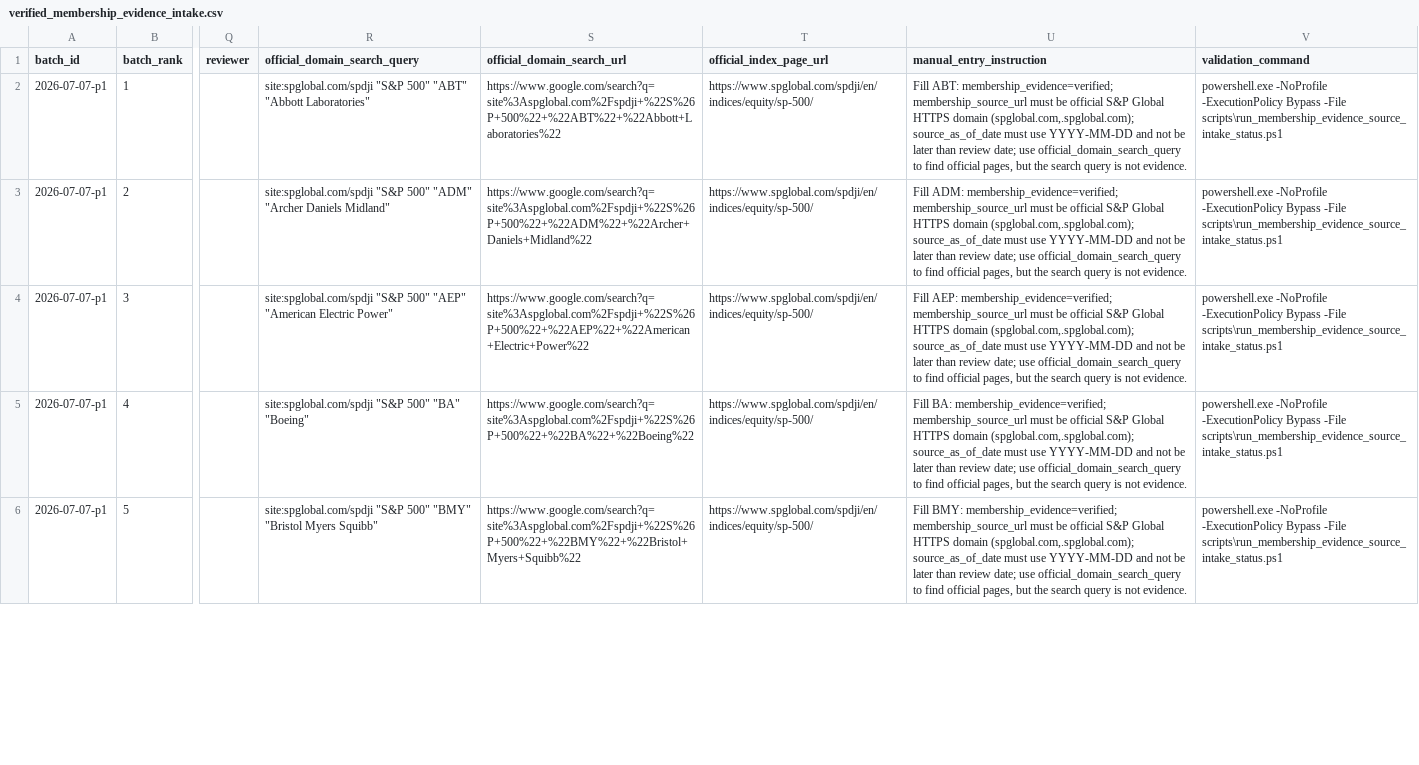
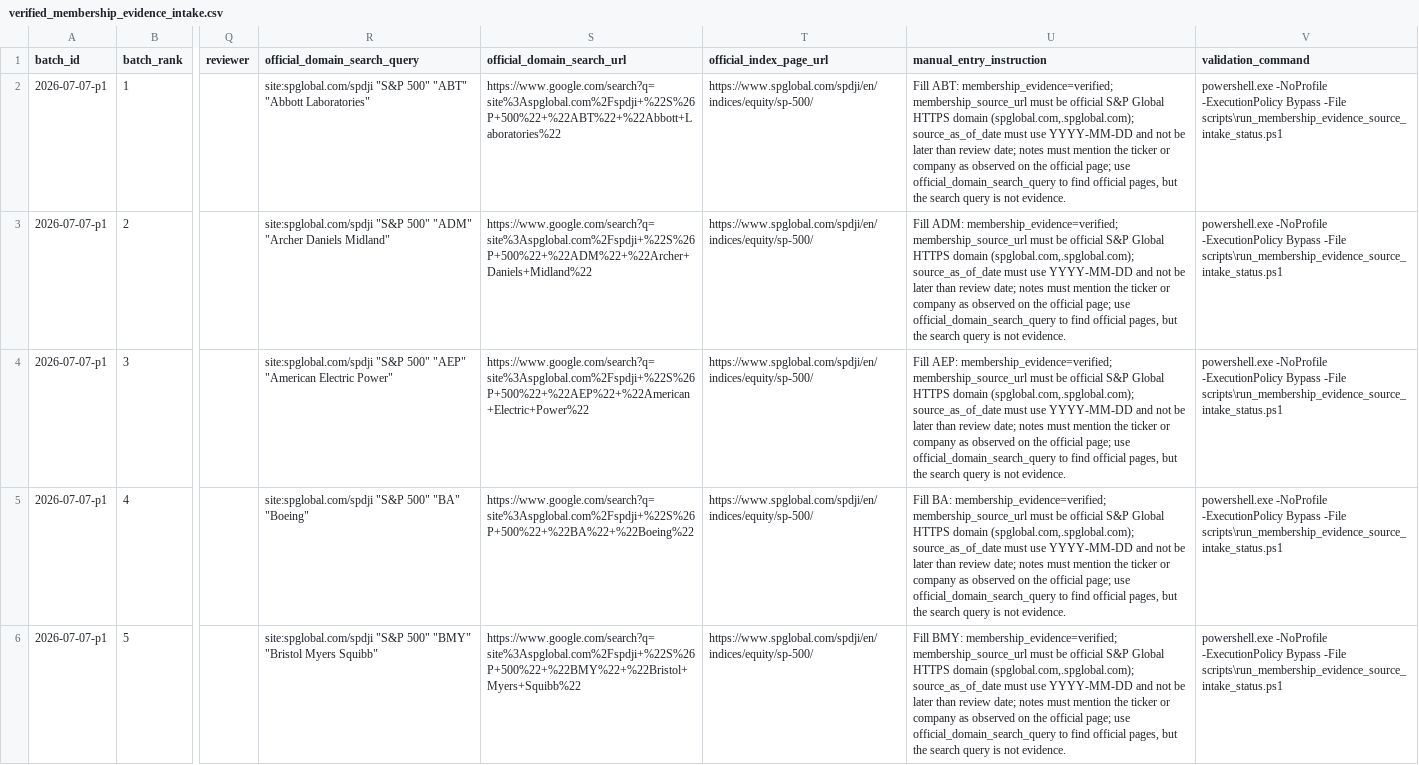
Before and after one commit to chenkun1995220-cell/pary, a CSV file: inputs/sp500_membership_evidence/verified_membership_evidence_intake.csv, drawn as a sheet; only a part is shown, gaps mark what is left out; the diff covers the shown part only; the diff names each change by its address in the sheet, - before the commit and + after, or states it on an @@ line.

Commit message:
fix: require sp500 ticker observation notes

```diff
--- a/inputs/sp500_membership_evidence/verified_membership_evidence_intake.csv
+++ b/inputs/sp500_membership_evidence/verified_membership_evidence_intake.csv
-U2 (manual_entry_instruction): …review date; use official_domain_search_query…
+U2 (manual_entry_instruction): …review date; notes must mention the ticker or company as observed on the official page; use official_domain_search_query…
-U3 (manual_entry_instruction): …review date; use official_domain_search_query…
+U3 (manual_entry_instruction): …review date; notes must mention the ticker or company as observed on the official page; use official_domain_search_query…
-U4 (manual_entry_instruction): …review date; use official_domain_search_query…
+U4 (manual_entry_instruction): …review date; notes must mention the ticker or company as observed on the official page; use official_domain_search_query…
-U5 (manual_entry_instruction): …review date; use official_domain_search_query…
+U5 (manual_entry_instruction): …review date; notes must mention the ticker or company as observed on the official page; use official_domain_search_query…
-U6 (manual_entry_instruction): …review date; use official_domain_search_query…
+U6 (manual_entry_instruction): …review date; notes must mention the ticker or company as observed on the official page; use official_domain_search_query…
```
Also changed, not shown: 5 edited cells elsewhere in this file, 4 other files.
